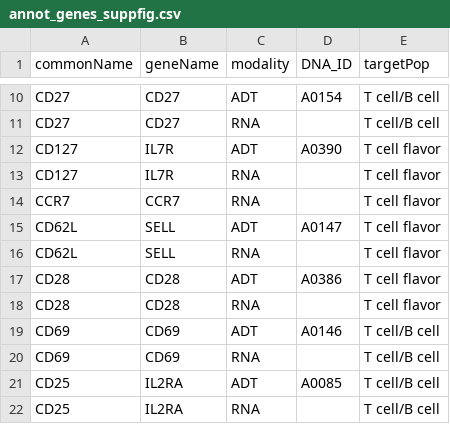
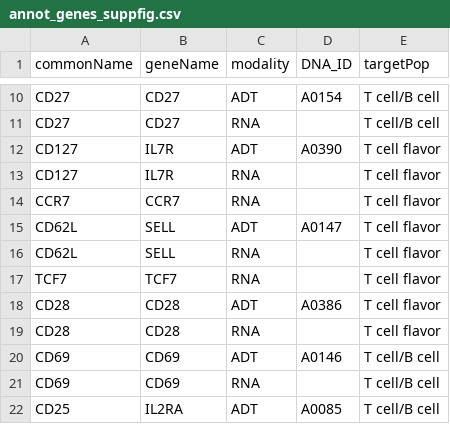
Before and after one commit to wuv21/hpap-tissue-citeseq, a CSV file: figures/sfig4_ordering/annot_genes_suppfig.csv, drawn as a sheet; only a part is shown, gaps mark what is left out; the shorter side is filled out with more unchanged rows; the diff names each change by its address in the sheet, - before the commit and + after, or states it on an @@ line.

Commit message:
fixed sfig3 and 6

```diff
--- a/figures/sfig4_ordering/annot_genes_suppfig.csv
+++ b/figures/sfig4_ordering/annot_genes_suppfig.csv
+row 17: TCF7 | TCF7 | RNA |  | T cell flavor
```
Also changed, not shown: 12 other files.
